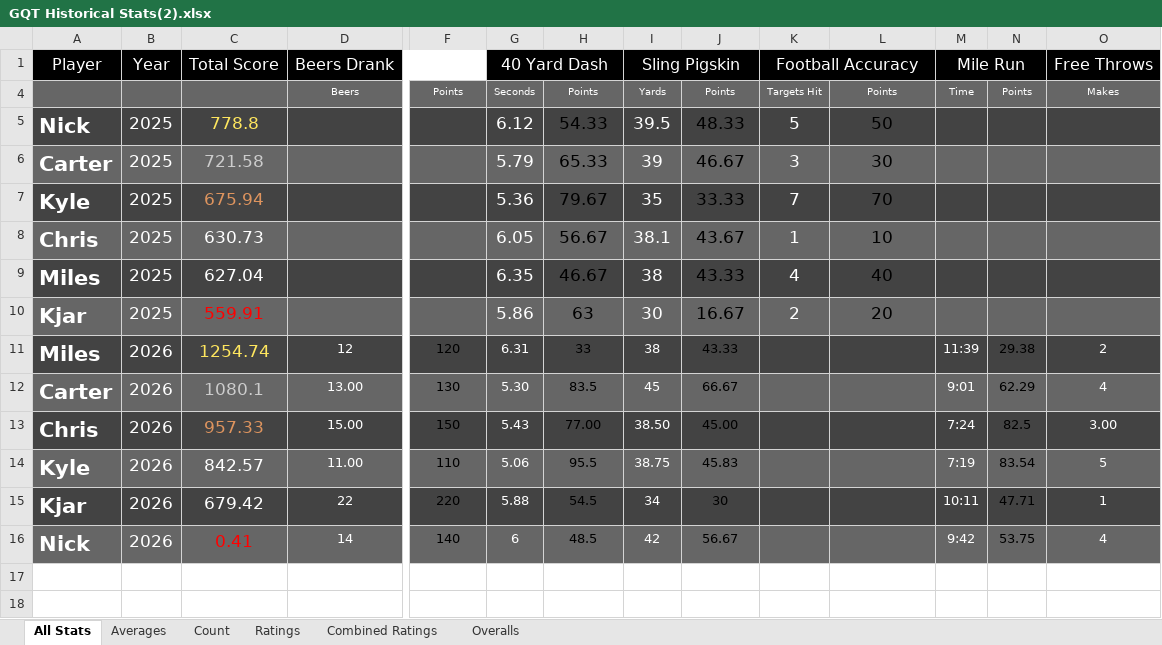
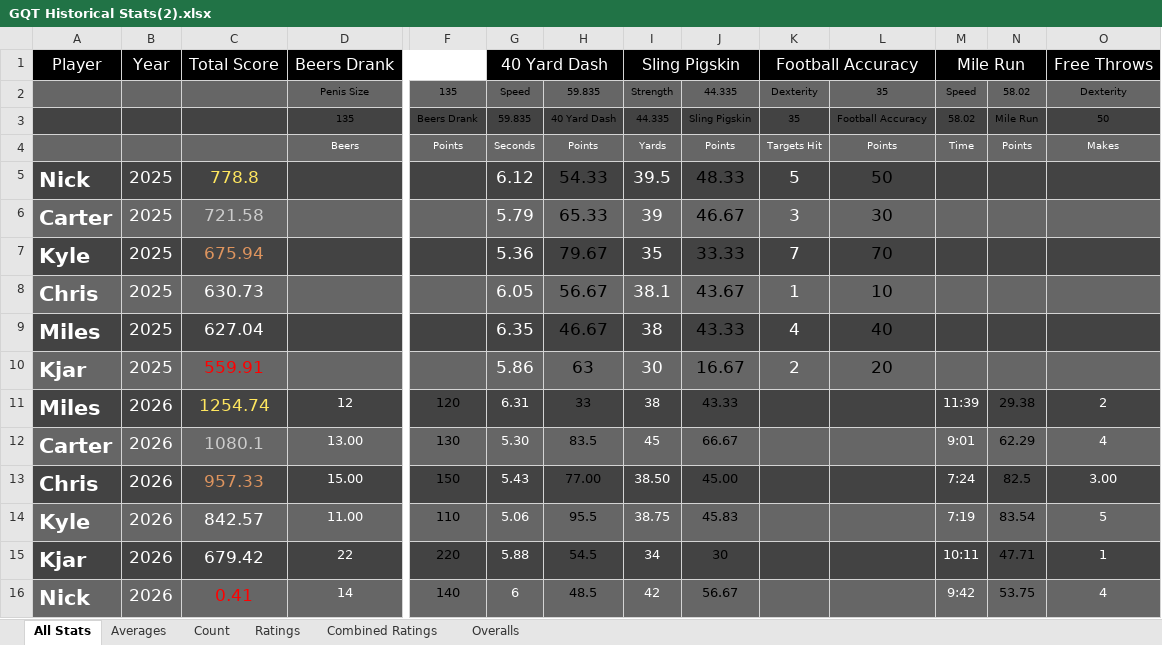
Before and after one commit to CZander97/GQT-Historical, an Excel workbook: GQT Historical Stats(2).xlsx, sheet All Stats, drawn as a sheet; only a part is shown, gaps mark what is left out; values as stored, in another font and other column widths than the file's, no borders; charts and pictures and conditional formats not drawn; rows hold the shown columns only; the diff names each change by its address in the sheet, - before the commit and + after, or states it on an @@ line.

```diff
--- a/GQT Historical Stats(2).xlsx (sheet All Stats)
+++ b/GQT Historical Stats(2).xlsx (sheet All Stats)
@@ row 2 unhidden:  |  |  | Penis Size | 135 | Speed | 59.835 | Strength | 44.335 | Dexterity | 35 | Speed | 58.02 | Dexterity @@
@@ row 3 unhidden:  |  |  | 135 | Beers Drank | 59.835 | 40 Yard Dash | 44.335 | Sling Pigskin | 35 | Football Accuracy | 58.02 | Mile Run | 50 @@
```
Also changed, not shown: sheet Ratings, sheet Combined Ratings, sheet Overalls, 2 other files.
